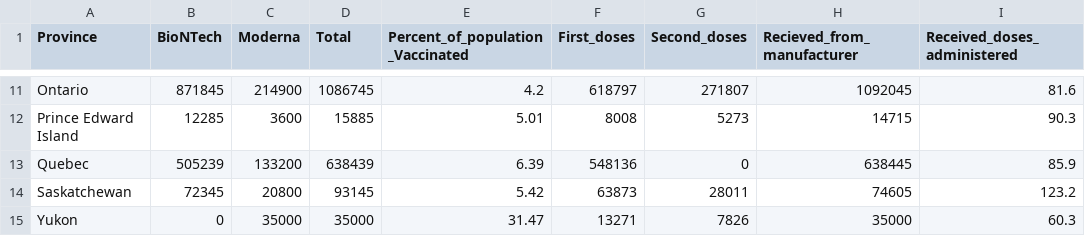
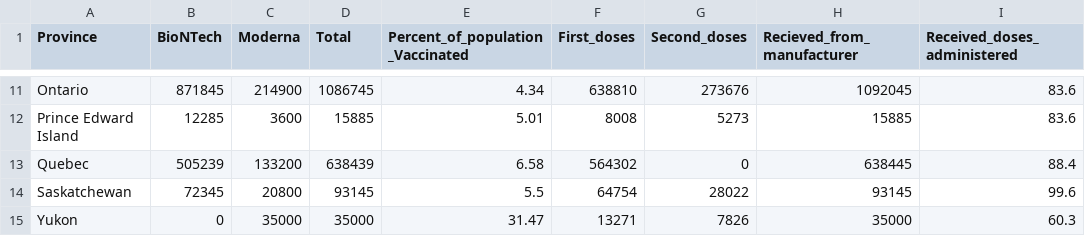
Before and after one commit to ED2589/Covid_Viz_2453, a CSV file: Project#2/vaccine_province.csv, drawn as a sheet; only a part is shown, gaps mark what is left out; the diff covers the shown part only; the diff names each change by its address in the sheet, - before the commit and + after, or states it on an @@ line.

```diff
--- a/Project#2/vaccine_province.csv
+++ b/Project#2/vaccine_province.csv
-E11 (Percent_of_population_Vaccinated): 4.2
+E11 (Percent_of_population_Vaccinated): 4.34
-F11 (First_doses): 618797
+F11 (First_doses): 638810
-G11 (Second_doses): 271807
+G11 (Second_doses): 273676
-I11 (Received_doses_administered): 81.6
+I11 (Received_doses_administered): 83.6
-H12 (Recieved_from_manufacturer): 14715
+H12 (Recieved_from_manufacturer): 15885
-I12 (Received_doses_administered): 90.3
+I12 (Received_doses_administered): 83.6
-E13 (Percent_of_population_Vaccinated): 6.39
+E13 (Percent_of_population_Vaccinated): 6.58
-F13 (First_doses): 548136
+F13 (First_doses): 564302
-I13 (Received_doses_administered): 85.9
+I13 (Received_doses_administered): 88.4
-E14 (Percent_of_population_Vaccinated): 5.42
+E14 (Percent_of_population_Vaccinated): 5.5
-F14 (First_doses): 63873
+F14 (First_doses): 64754
-G14 (Second_doses): 28011
+G14 (Second_doses): 28022
-H14 (Recieved_from_manufacturer): 74605
+H14 (Recieved_from_manufacturer): 93145
-I14 (Received_doses_administered): 123.2
+I14 (Received_doses_administered): 99.6
```
Also changed, not shown: 30 edited cells elsewhere in this file, Project#2/cases_by_status_and_phu.csv, Project#2/vaccine_distribution2.csv, 27 other files.
